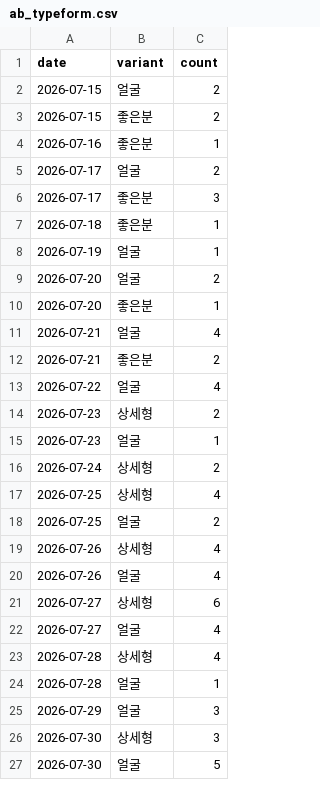
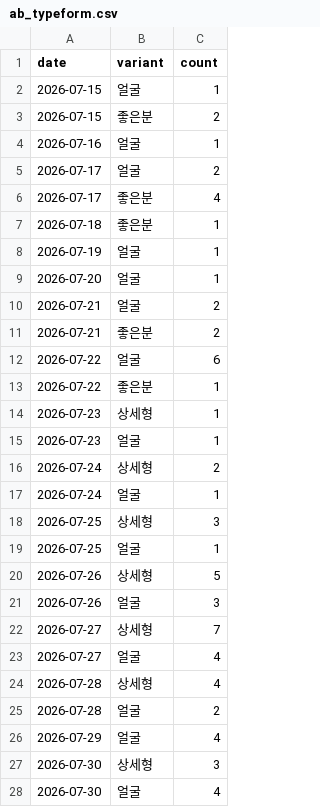
Before and after one commit to fgih304-netizen/fgih304-netizen.github.io, a CSV file: ab_typeform.csv, drawn as a sheet; only a part is shown; the diff covers the shown part only.

```diff
--- a/ab_typeform.csv
+++ b/ab_typeform.csv
@@ -1,27 +1,28 @@
 date,variant,count
-2026-07-15,얼굴,2
+2026-07-15,얼굴,1
 2026-07-15,좋은분,2
-2026-07-16,좋은분,1
+2026-07-16,얼굴,1
 2026-07-17,얼굴,2
-2026-07-17,좋은분,3
+2026-07-17,좋은분,4
 2026-07-18,좋은분,1
 2026-07-19,얼굴,1
-2026-07-20,얼굴,2
-2026-07-20,좋은분,1
-2026-07-21,얼굴,4
+2026-07-20,얼굴,1
+2026-07-21,얼굴,2
 2026-07-21,좋은분,2
-2026-07-22,얼굴,4
-2026-07-23,상세형,2
+2026-07-22,얼굴,6
+2026-07-22,좋은분,1
+2026-07-23,상세형,1
 2026-07-23,얼굴,1
 2026-07-24,상세형,2
-2026-07-25,상세형,4
-2026-07-25,얼굴,2
-2026-07-26,상세형,4
-2026-07-26,얼굴,4
-2026-07-27,상세형,6
+2026-07-24,얼굴,1
+2026-07-25,상세형,3
+2026-07-25,얼굴,1
+2026-07-26,상세형,5
+2026-07-26,얼굴,3
+2026-07-27,상세형,7
 2026-07-27,얼굴,4
 2026-07-28,상세형,4
-2026-07-28,얼굴,1
-2026-07-29,얼굴,3
+2026-07-28,얼굴,2
+2026-07-29,얼굴,4
 2026-07-30,상세형,3
-2026-07-30,얼굴,5
+2026-07-30,얼굴,4
```
Also changed, not shown: 2 added rows, 1 removed row and 27 edited cells elsewhere in this file, creative_typeform.csv.
